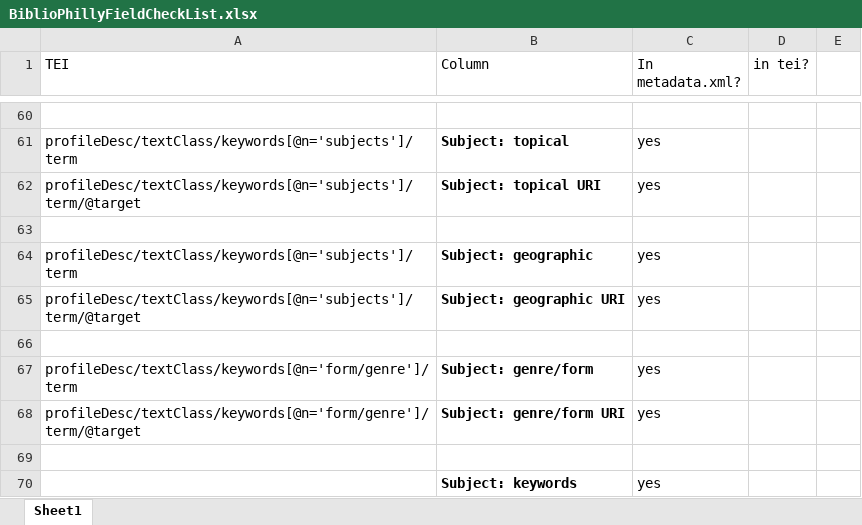
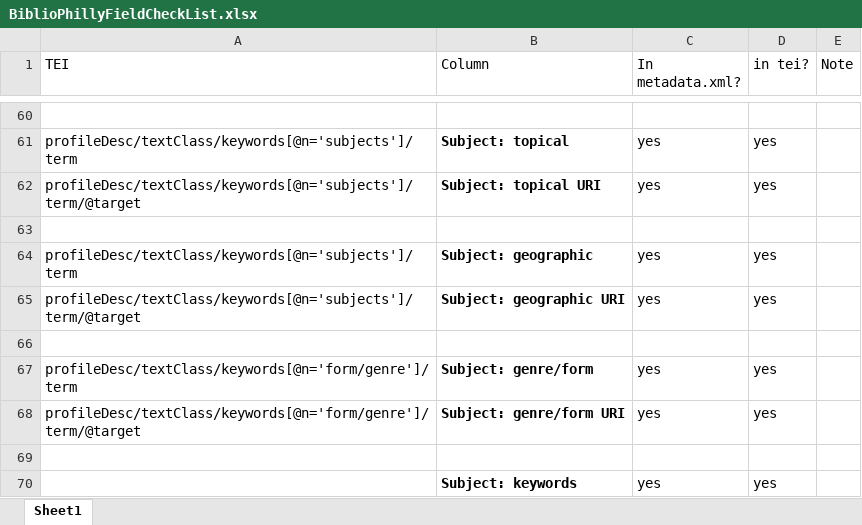
Before and after one commit to KislakCenter/openn, an Excel workbook: doc/BiblioPhillyFieldCheckList.xlsx, sheet Sheet1, drawn as a sheet; only a part is shown, gaps mark what is left out; values as stored, in another font and other column widths than the file's, no borders; table styles not drawn; the diff covers the shown part only; the diff names each change by its address in the sheet, - before the commit and + after, or states it on an @@ line.

```diff
--- a/doc/BiblioPhillyFieldCheckList.xlsx (sheet Sheet1)
+++ b/doc/BiblioPhillyFieldCheckList.xlsx (sheet Sheet1)
-E1: (empty)
+E1: Note
-D61:D62 (in tei?): (empty)
+D61:D62 (in tei?): yes
-D64:D65 (in tei?): (empty)
+D64:D65 (in tei?): yes
-D67:D68 (in tei?): (empty)
+D67:D68 (in tei?): yes
-D70 (in tei?): (empty)
+D70 (in tei?): yes
```
Also changed, not shown: 47 edited cells elsewhere in this sheet, 10 other files.
